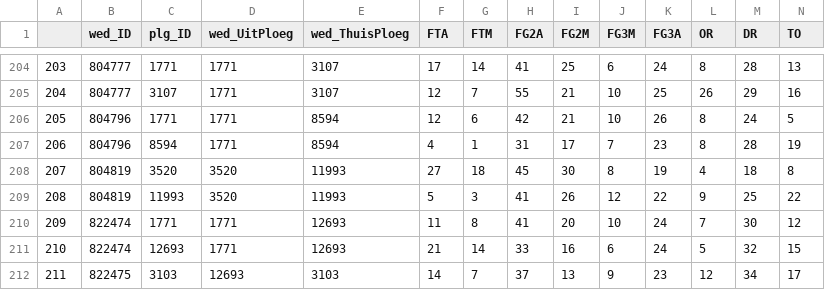
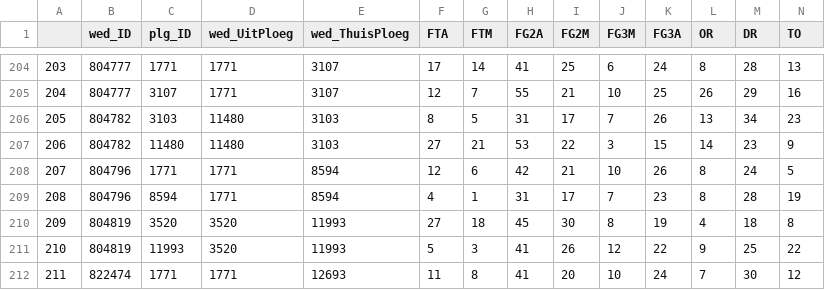
Before and after one commit to serra/bball, a CSV file: stats/heren_2018-2019_regseas_advanced_team_stats.csv, drawn as a sheet; only a part is shown, gaps mark what is left out; the shorter side is filled out with more unchanged rows; addresses are those after the commit; rows hold the shown columns only; the diff names each change by its address in the sheet, - before the commit and + after, or states it on an @@ line.

```diff
--- a/stats/heren_2018-2019_regseas_advanced_team_stats.csv
+++ b/stats/heren_2018-2019_regseas_advanced_team_stats.csv
+row 206: 205 | 804782 | 3103 | 11480 | 3103 | 8 | 5 | 31 | 17 | 7 | 26 | 13 | 34 | 23
+row 207: 206 | 804782 | 11480 | 11480 | 3103 | 27 | 21 | 53 | 22 | 3 | 15 | 14 | 23 | 9
@@ column A renumbered from row 208 down @@
```
Also changed, not shown: stats/heren_2018-2019_regseas_advanced_team_stats_google.csv, stats/heren_2018-2019_regseas_team_totals.csv, 24 other files.
